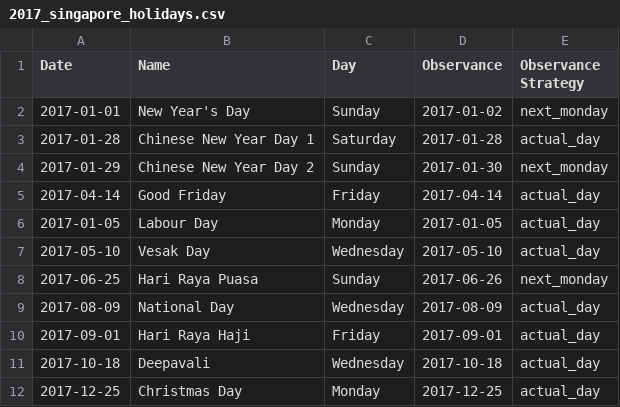
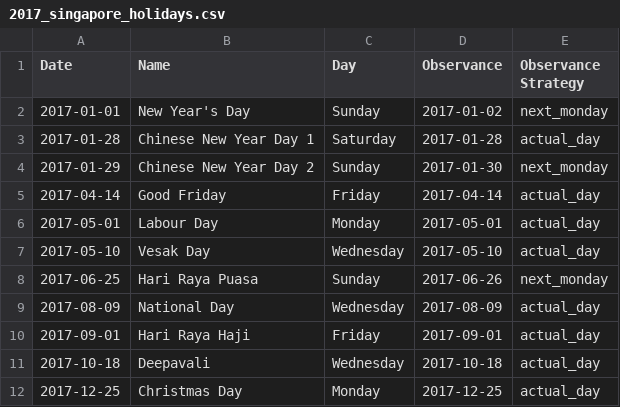
Before and after one commit to rjchow/singapore_public_holidays, a CSV file: 2017_singapore_holidays.csv, drawn as a sheet.

Commit message:
fixed labour day 2017 date

```diff
--- a/2017_singapore_holidays.csv
+++ b/2017_singapore_holidays.csv
@@ -5,3 +5,3 @@ Date,Name,Day,Observance,Observance Strategy
 2017-04-14,Good Friday,Friday,2017-04-14,actual_day
-2017-01-05,Labour Day,Monday,2017-01-05,actual_day
+2017-05-01,Labour Day,Monday,2017-05-01,actual_day
 2017-05-10,Vesak Day,Wednesday,2017-05-10,actual_day
```
